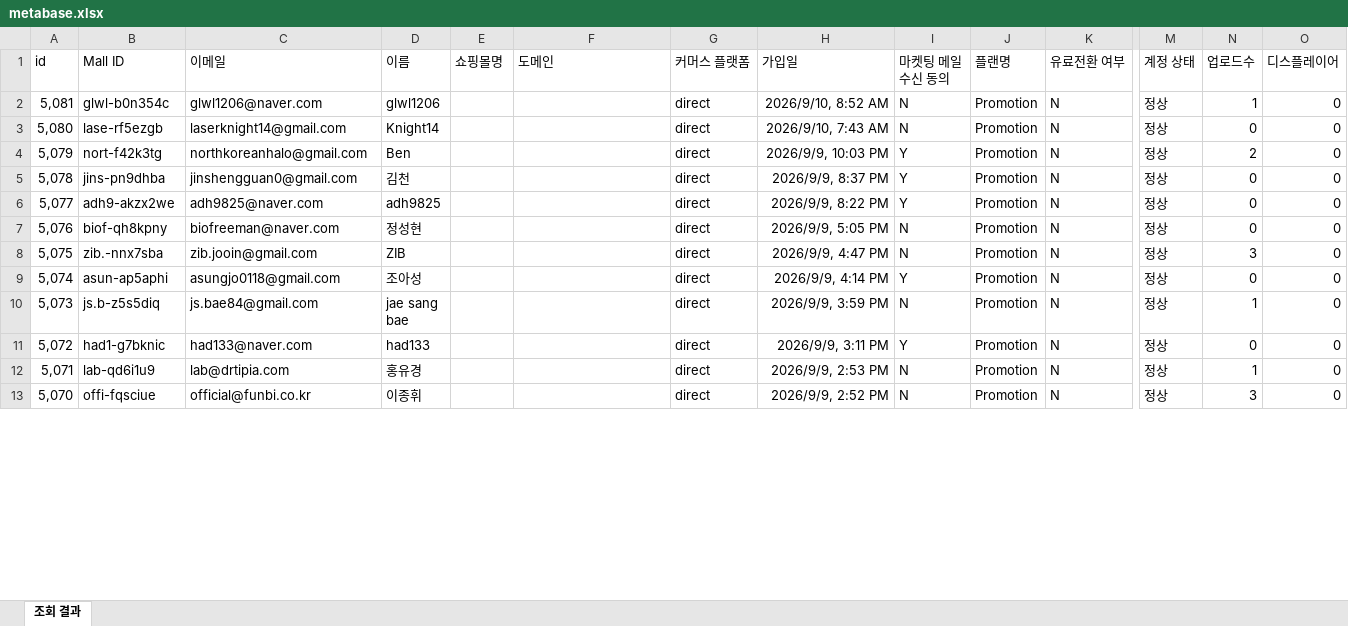
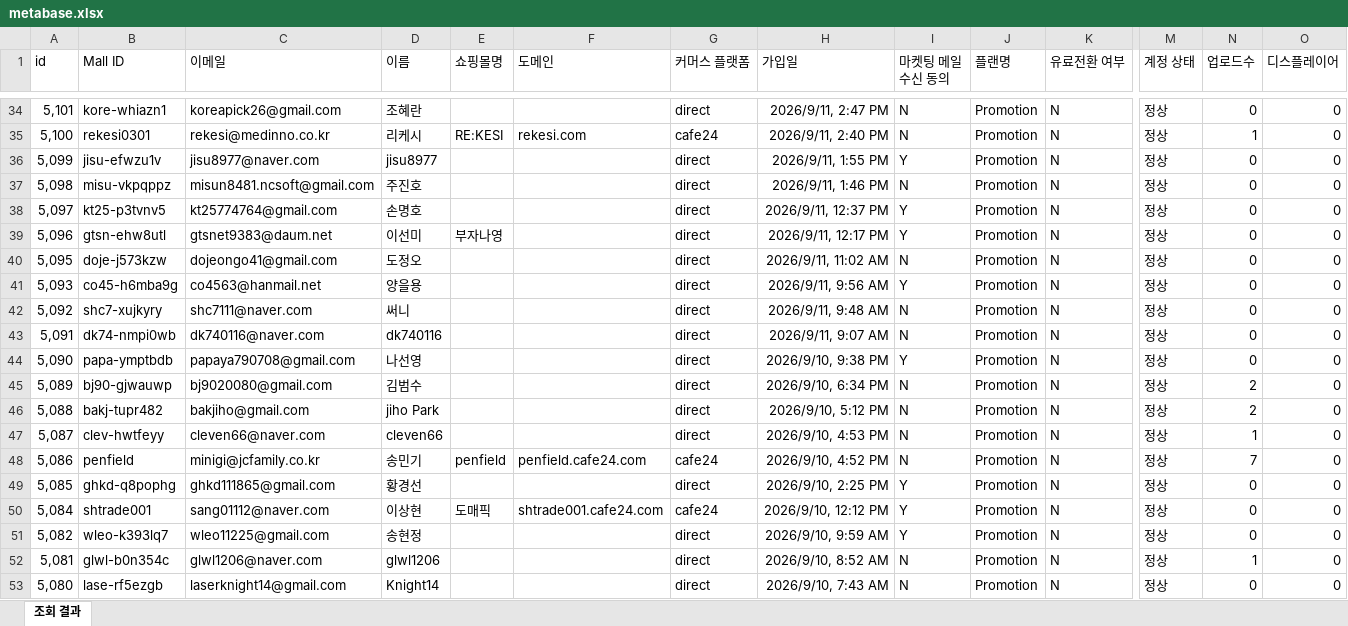
Before and after one commit to CTND-Marketing/charlla, an Excel workbook: data/2026-09/metabase.xlsx, sheet 조회 결과, drawn as a sheet; only a part is shown, gaps mark what is left out; the shorter side is filled out with more unchanged rows; values as stored, in another font and other column widths than the file's, no borders; rows hold the shown columns only; the diff covers the shown part only; the diff names each change by its address in the sheet, - before the commit and + after, or states it on an @@ line.

```diff
--- a/data/2026-09/metabase.xlsx (sheet 조회 결과)
+++ b/data/2026-09/metabase.xlsx (sheet 조회 결과)
+row 34: 5,101 | kore-whiazn1 | koreapick26@gmail.com | 조혜란 |  |  | direct | 2026/9/11, 2:47 PM | N | Promotion | N | 정상 | 0 | 0
+row 35: 5,100 | rekesi0301 | rekesi@medinno.co.kr | 리케시 | RE:KESI | rekesi.com | cafe24 | 2026/9/11, 2:40 PM | N | Promotion | N | 정상 | 1 | 0
+row 36: 5,099 | jisu-efwzu1v | jisu8977@naver.com | jisu8977 |  |  | direct | 2026/9/11, 1:55 PM | Y | Promotion | N | 정상 | 0 | 0
+row 37: 5,098 | misu-vkpqppz | misun8481.ncsoft@gmail.com | 주진호 |  |  | direct | 2026/9/11, 1:46 PM | N | Promotion | N | 정상 | 0 | 0
+row 38: 5,097 | kt25-p3tvnv5 | kt25774764@gmail.com | 손명호 |  |  | direct | 2026/9/11, 12:37 PM | Y | Promotion | N | 정상 | 0 | 0
+row 39: 5,096 | gtsn-ehw8utl | gtsnet9383@daum.net | 이선미 | 부자나영 |  | direct | 2026/9/11, 12:17 PM | Y | Promotion | N | 정상 | 0 | 0
+row 40: 5,095 | doje-j573kzw | dojeongo41@gmail.com | 도정오 |  |  | direct | 2026/9/11, 11:02 AM | N | Promotion | N | 정상 | 0 | 0
+row 41: 5,093 | co45-h6mba9g | co4563@hanmail.net | 양을용 |  |  | direct | 2026/9/11, 9:56 AM | Y | Promotion | N | 정상 | 0 | 0
+row 42: 5,092 | shc7-xujkyry | shc7111@naver.com | 써니 |  |  | direct | 2026/9/11, 9:48 AM | N | Promotion | N | 정상 | 0 | 0
+row 43: 5,091 | dk74-nmpi0wb | dk740116@naver.com | dk740116 |  |  | direct | 2026/9/11, 9:07 AM | N | Promotion | N | 정상 | 0 | 0
+row 44: 5,090 | papa-ymptbdb | papaya790708@gmail.com | 나선영 |  |  | direct | 2026/9/10, 9:38 PM | Y | Promotion | N | 정상 | 0 | 0
+row 45: 5,089 | bj90-gjwauwp | bj9020080@gmail.com | 김범수 |  |  | direct | 2026/9/10, 6:34 PM | N | Promotion | N | 정상 | 2 | 0
+row 46: 5,088 | bakj-tupr482 | bakjiho@gmail.com | jiho Park |  |  | direct | 2026/9/10, 5:12 PM | N | Promotion | N | 정상 | 2 | 0
+row 47: 5,087 | clev-hwtfeyy | cleven66@naver.com | cleven66 |  |  | direct | 2026/9/10, 4:53 PM | N | Promotion | N | 정상 | 1 | 0
+row 48: 5,086 | penfield | minigi@jcfamily.co.kr | 송민기 | penfield | penfield.cafe24.com | cafe24 | 2026/9/10, 4:52 PM | N | Promotion | N | 정상 | 7 | 0
+row 49: 5,085 | ghkd-q8pophg | ghkd111865@gmail.com | 황경선 |  |  | direct | 2026/9/10, 2:25 PM | Y | Promotion | N | 정상 | 0 | 0
+row 50: 5,084 | shtrade001 | sang01112@naver.com | 이상현 | 도매픽 | shtrade001.cafe24.com | cafe24 | 2026/9/10, 12:12 PM | Y | Promotion | N | 정상 | 0 | 0
+row 51: 5,082 | wleo-k393lq7 | wleo11225@gmail.com | 송현정 |  |  | direct | 2026/9/10, 9:59 AM | Y | Promotion | N | 정상 | 0 | 0
```
Also changed, not shown: 32 added rows, 6 removed rows and 205 edited cells elsewhere in this sheet, 2 other files.
